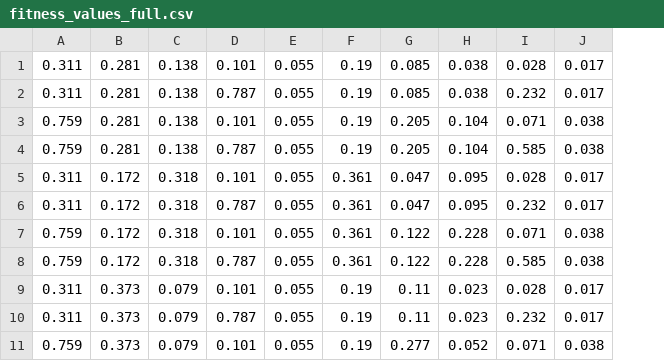
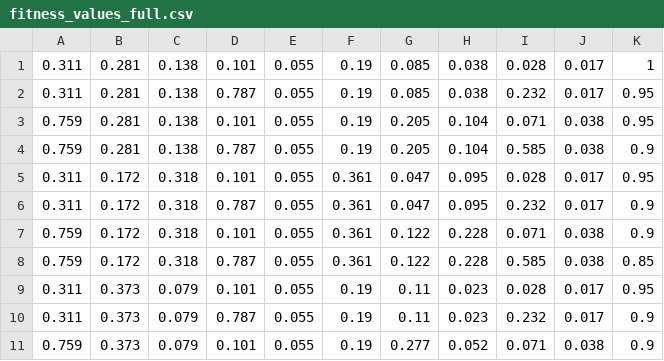
Before and after one commit to cjdjpj/malaria_mdr, a CSV file: data/fitness_values_full.csv, drawn as a sheet; only a part is shown; the diff names each change by its address in the sheet, - before the commit and + after, or states it on an @@ line.

```diff
--- a/data/fitness_values_full.csv
+++ b/data/fitness_values_full.csv
+column K, rows 1-11: 1 | 0.95 | 0.95 | 0.9 | 0.95 | 0.9 | 0.9 | 0.85 | 0.95 | 0.9 | 0.9
```
Also changed, not shown: data/fitness_values (labeled).csv, data/fitness_values_full (labeled).csv, 4 other files.
